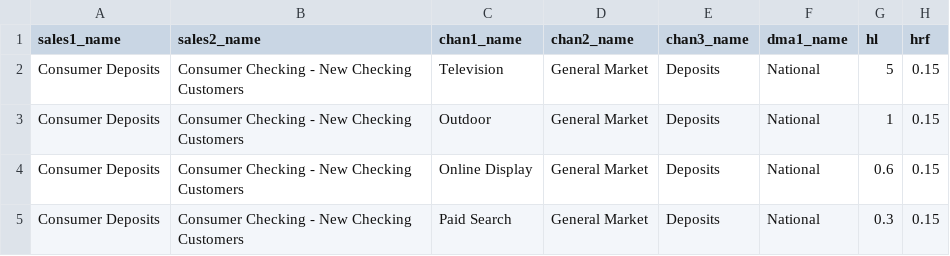
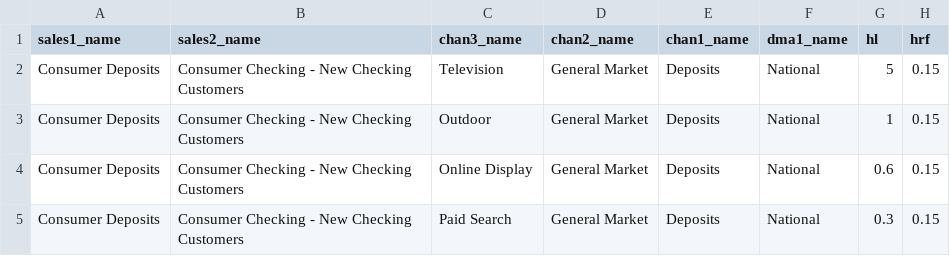
Before and after one commit to truesightconsulting/wells, a CSV file: admin/opt/admin/adm_curve.csv, drawn as a sheet; only a part is shown; the diff names each change by its address in the sheet, - before the commit and + after, or states it on an @@ line.

```diff
--- a/admin/opt/admin/adm_curve.csv
+++ b/admin/opt/admin/adm_curve.csv
-C1: chan1_name
+C1: chan3_name
-E1: chan3_name
+E1: chan1_name
```
Also changed, not shown: admin/opt/admin/adm_modules_dim.csv, admin/opt/admin/upload_cps.csv, 2 other files.
